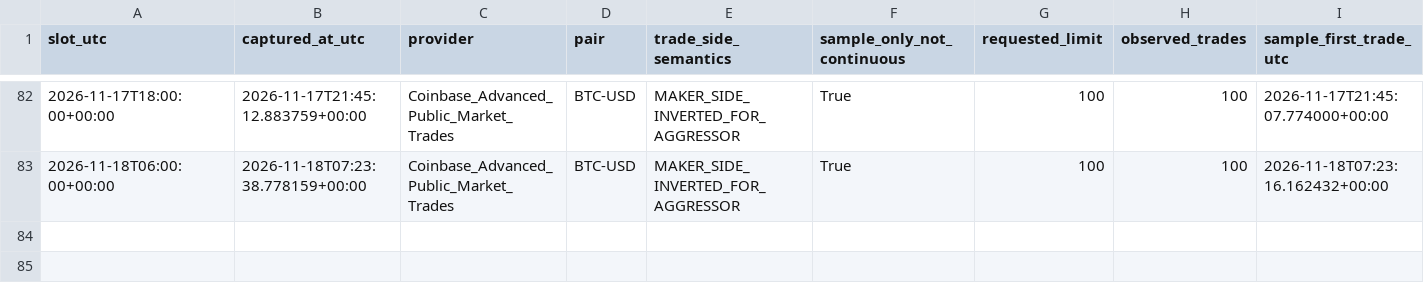
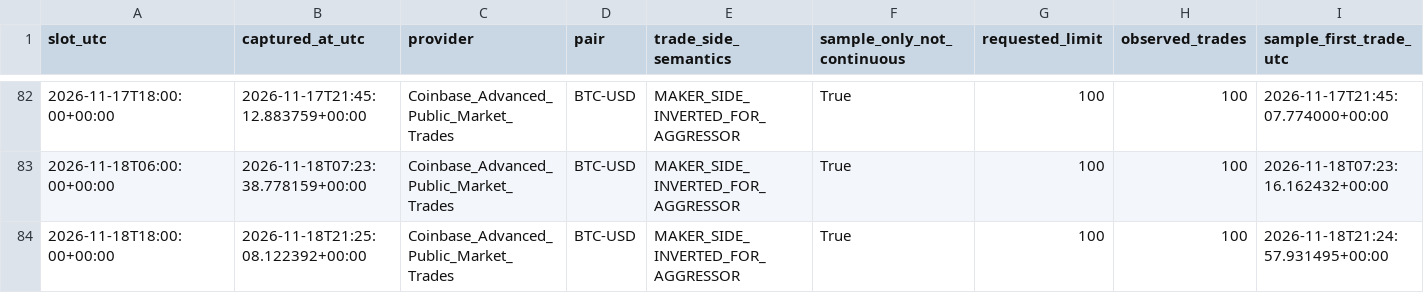
Before and after one commit to aussiekarl-gif/BTC_Composite, a CSV file: data/research_forward_validation/coinbase_trade_samples_forward.csv, drawn as a sheet; only a part is shown, gaps mark what is left out; rows hold the shown columns only; the diff names each change by its address in the sheet, - before the commit and + after, or states it on an @@ line.

```diff
--- a/data/research_forward_validation/coinbase_trade_samples_forward.csv
+++ b/data/research_forward_validation/coinbase_trade_samples_forward.csv
+row 84: 2026-11-18T18:00:00+00:00 | 2026-11-18T21:25:08.122392+00:00 | Coinbase_Advanced_Public_Market_Trades | BTC-USD | MAKER_SIDE_INVERTED_FOR_AGGRESSOR | True | 100 | 100 | 2026-11-18T21:24:57.931495+00:00
```
Also changed, not shown: data/research_forward_validation/kraken_post_signal_quotes_forward.csv, data/research_forward_validation/kraken_spot_depth_forward.csv.
